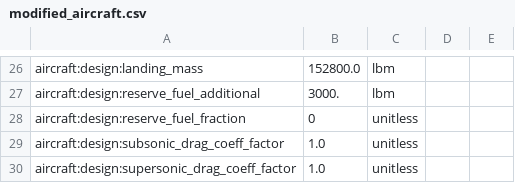
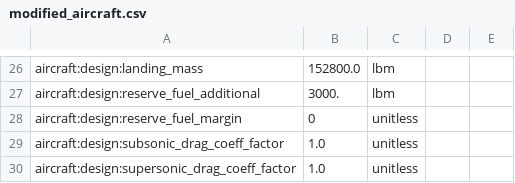
Before and after one commit to OpenMDAO/Aviary, a CSV file: aviary/docs/examples_unreviewed/modified_aircraft.csv, drawn as a sheet; only a part is shown, gaps mark what is left out.

```diff
--- a/aviary/docs/examples_unreviewed/modified_aircraft.csv
+++ b/aviary/docs/examples_unreviewed/modified_aircraft.csv
@@ -27,3 +27,3 @@ aircraft:design:landing_mass,152800.0,lbm
 aircraft:design:reserve_fuel_additional,3000.,lbm
-aircraft:design:reserve_fuel_fraction,0,unitless
+aircraft:design:reserve_fuel_margin,0,unitless
 aircraft:design:subsonic_drag_coeff_factor,1.0,unitless
```
Also changed, not shown: 4 other files.
